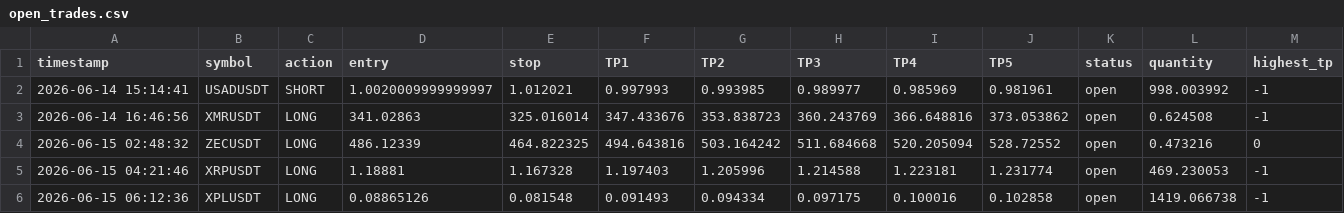
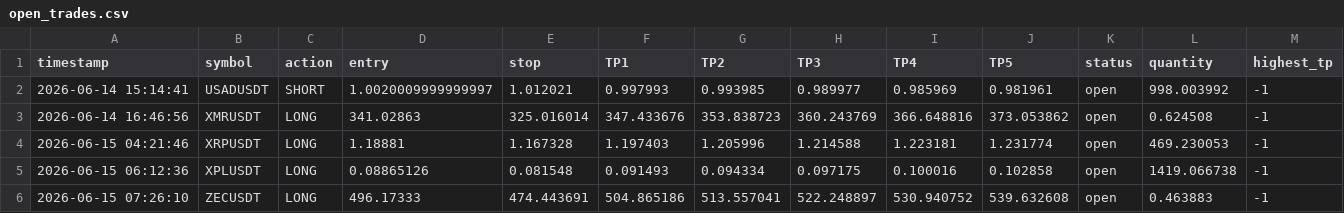
Before and after one commit to mrakbar8175-blip/Crypto-signal-bot, a CSV file: open_trades.csv, drawn as a sheet.

```diff
--- a/open_trades.csv
+++ b/open_trades.csv
@@ -3,4 +3,4 @@ timestamp,symbol,action,entry,stop,TP1,TP2,TP3,TP4,TP5,status,quantity,highest_t
 2026-06-14 16:46:56,XMRUSDT,LONG,341.02863,325.016014,347.433676,353.838723,360.243769,366.648816,373.053862,open,0.624508,-1
-2026-06-15 02:48:32,ZECUSDT,LONG,486.12339,464.822325,494.643816,503.164242,511.684668,520.205094,528.72552,open,0.473216,0
 2026-06-15 04:21:46,XRPUSDT,LONG,1.18881,1.167328,1.197403,1.205996,1.214588,1.223181,1.231774,open,469.230053,-1
 2026-06-15 06:12:36,XPLUSDT,LONG,0.08865126,0.081548,0.091493,0.094334,0.097175,0.100016,0.102858,open,1419.066738,-1
+2026-06-15 07:26:10,ZECUSDT,LONG,496.17333,474.443691,504.865186,513.557041,522.248897,530.940752,539.632608,open,0.463883,-1
```
Also changed, not shown: trade_log.csv, trade_results.csv.
